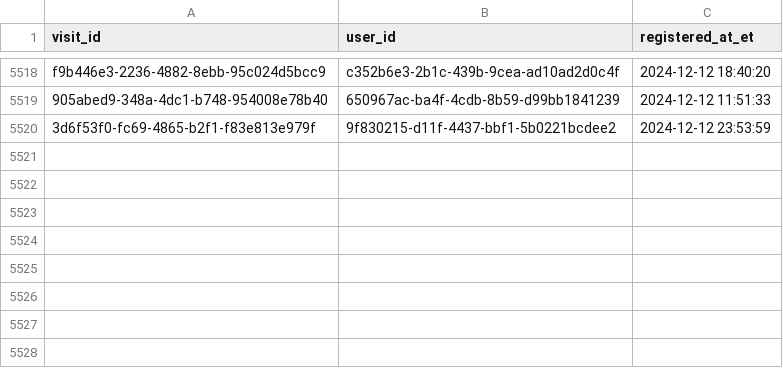
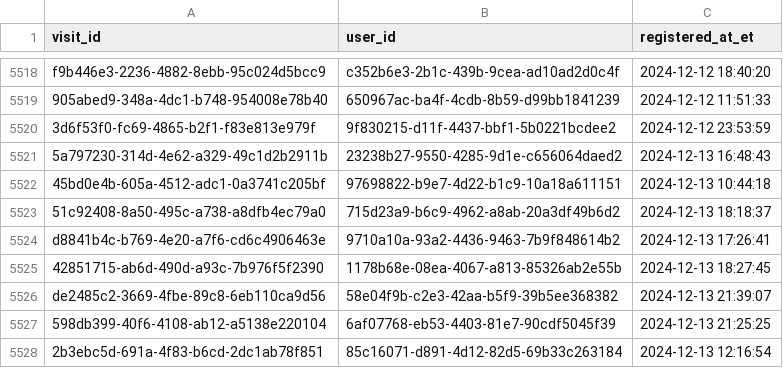
Before and after one commit to ae-wizard/ae-sample-project, a CSV file: models/registrations.csv, drawn as a sheet; only a part is shown, gaps mark what is left out; the diff names each change by its address in the sheet, - before the commit and + after, or states it on an @@ line.

Commit message:
Append 5527 new records to registrations.csv

```diff
--- a/models/registrations.csv
+++ b/models/registrations.csv
+row 5521: 5a797230-314d-4e62-a329-49c1d2b2911b | 23238b27-9550-4285-9d1e-c656064daed2 | 2024-12-13 16:48:43
+row 5522: 45bd0e4b-605a-4512-adc1-0a3741c205bf | 97698822-b9e7-4d22-b1c9-10a18a611151 | 2024-12-13 10:44:18
+row 5523: 51c92408-8a50-495c-a738-a8dfb4ec79a0 | 715d23a9-b6c9-4962-a8ab-20a3df49b6d2 | 2024-12-13 18:18:37
+row 5524: d8841b4c-b769-4e20-a7f6-cd6c4906463e | 9710a10a-93a2-4436-9463-7b9f848614b2 | 2024-12-13 17:26:41
+row 5525: 42851715-ab6d-490d-a93c-7b976f5f2390 | 1178b68e-08ea-4067-a813-85326ab2e55b | 2024-12-13 18:27:45
+row 5526: de2485c2-3669-4fbe-89c8-6eb110ca9d56 | 58e04f9b-c2e3-42aa-b5f9-39b5ee368382 | 2024-12-13 21:39:07
+row 5527: 598db399-40f6-4108-ab12-a5138e220104 | 6af07768-eb53-4403-81e7-90cdf5045f39 | 2024-12-13 21:25:25
+row 5528: 2b3ebc5d-691a-4f83-b6cd-2dc1ab78f851 | 85c16071-d891-4d12-82d5-69b33c263184 | 2024-12-13 12:16:54
```
